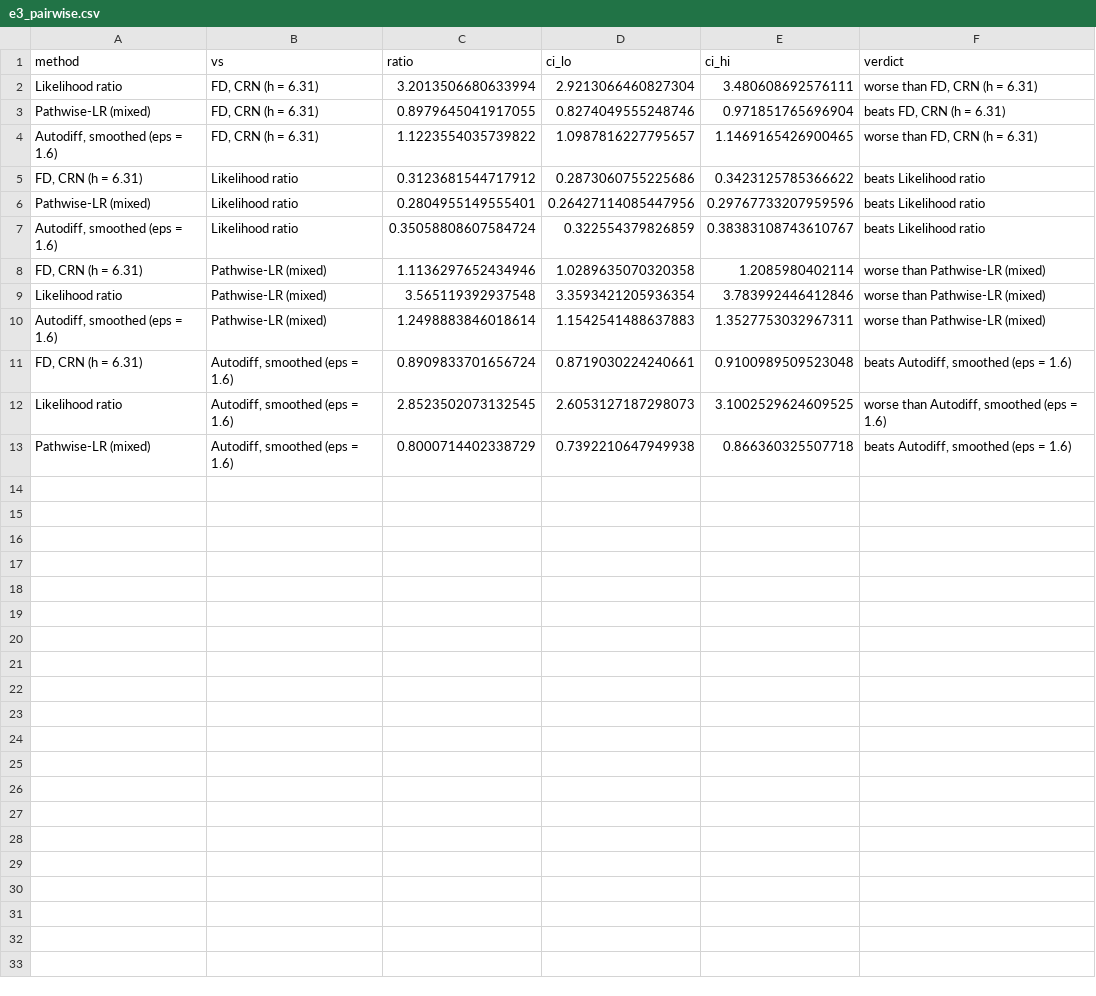
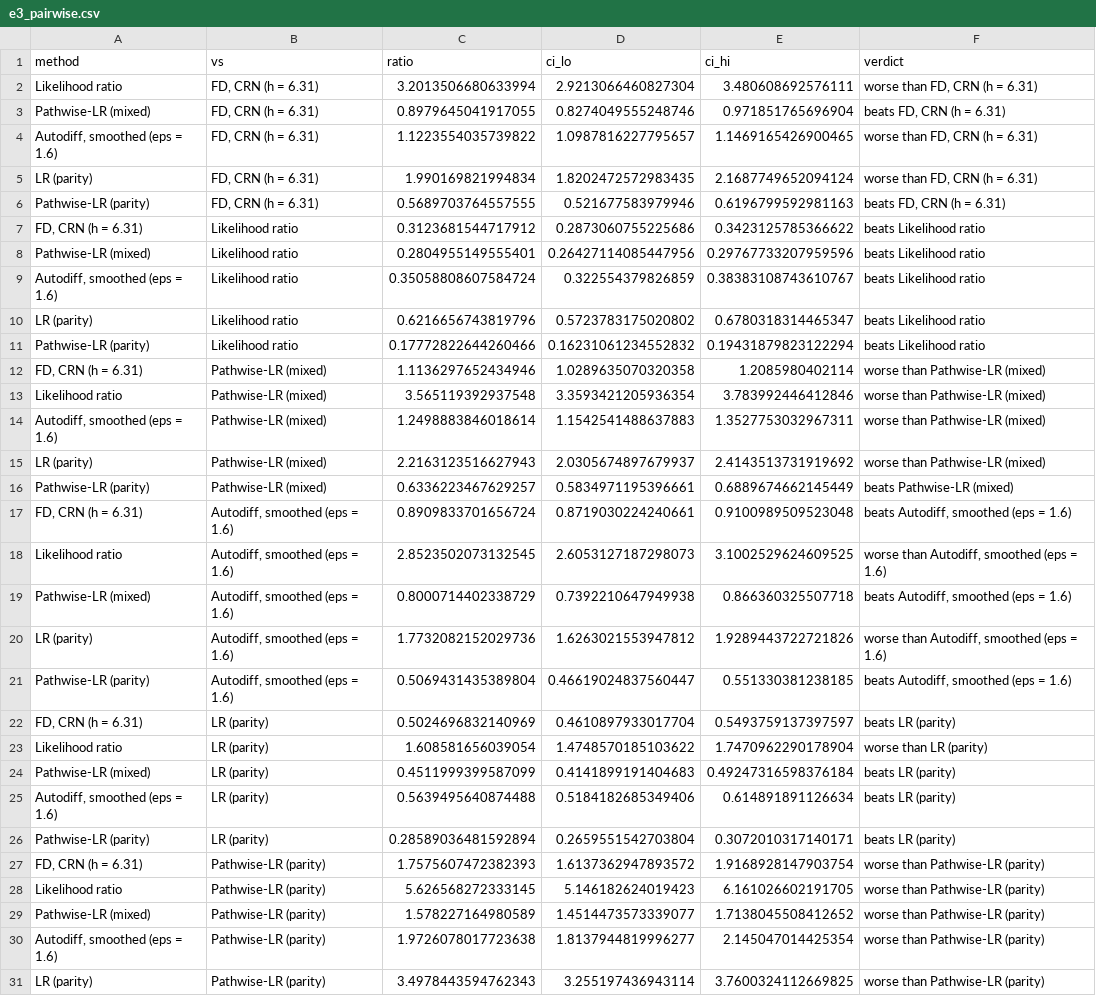
Before and after one commit to Coderyash05/mc-aad-greeks, a CSV file: results/e3_pairwise.csv, drawn as a sheet; the diff names each change by its address in the sheet, - before the commit and + after, or states it on an @@ line.

Commit message:
Docs: validation wording, parity E3, 1-SE quickstart, limitations, references

```diff
--- a/results/e3_pairwise.csv
+++ b/results/e3_pairwise.csv
+row 5: LR (parity) | FD, CRN (h = 6.31) | 1.990169821994834 | 1.8202472572983435 | 2.1687749652094124 | worse than FD, CRN (h = 6.31)
+row 6: Pathwise-LR (parity) | FD, CRN (h = 6.31) | 0.5689703764557555 | 0.521677583979946 | 0.6196799592981163 | beats FD, CRN (h = 6.31)
+row 10: LR (parity) | Likelihood ratio | 0.6216656743819796 | 0.5723783175020802 | 0.6780318314465347 | beats Likelihood ratio
+row 11: Pathwise-LR (parity) | Likelihood ratio | 0.17772822644260466 | 0.16231061234552832 | 0.19431879823122294 | beats Likelihood ratio
+row 15: LR (parity) | Pathwise-LR (mixed) | 2.2163123516627943 | 2.0305674897679937 | 2.4143513731919692 | worse than Pathwise-LR (mixed)
+row 16: Pathwise-LR (parity) | Pathwise-LR (mixed) | 0.6336223467629257 | 0.5834971195396661 | 0.6889674662145449 | beats Pathwise-LR (mixed)
+row 20: LR (parity) | Autodiff, smoothed (eps = 1.6) | 1.7732082152029736 | 1.6263021553947812 | 1.9289443722721826 | worse than Autodiff, smoothed (eps = 1.6)
+row 21: Pathwise-LR (parity) | Autodiff, smoothed (eps = 1.6) | 0.5069431435389804 | 0.46619024837560447 | 0.551330381238185 | beats Autodiff, smoothed (eps = 1.6)
+row 22: FD, CRN (h = 6.31) | LR (parity) | 0.5024696832140969 | 0.4610897933017704 | 0.5493759137397597 | beats LR (parity)
+row 23: Likelihood ratio | LR (parity) | 1.608581656039054 | 1.4748570185103622 | 1.7470962290178904 | worse than LR (parity)
+row 24: Pathwise-LR (mixed) | LR (parity) | 0.4511999399587099 | 0.4141899191404683 | 0.49247316598376184 | beats LR (parity)
+row 25: Autodiff, smoothed (eps = 1.6) | LR (parity) | 0.5639495640874488 | 0.5184182685349406 | 0.614891891126634 | beats LR (parity)
+row 26: Pathwise-LR (parity) | LR (parity) | 0.28589036481592894 | 0.2659551542703804 | 0.3072010317140171 | beats LR (parity)
+row 27: FD, CRN (h = 6.31) | Pathwise-LR (parity) | 1.7575607472382393 | 1.6137362947893572 | 1.9168928147903754 | worse than Pathwise-LR (parity)
+row 28: Likelihood ratio | Pathwise-LR (parity) | 5.626568272333145 | 5.146182624019423 | 6.161026602191705 | worse than Pathwise-LR (parity)
+row 29: Pathwise-LR (mixed) | Pathwise-LR (parity) | 1.578227164980589 | 1.4514473573339077 | 1.7138045508412652 | worse than Pathwise-LR (parity)
+row 30: Autodiff, smoothed (eps = 1.6) | Pathwise-LR (parity) | 1.9726078017723638 | 1.8137944819996277 | 2.145047014425354 | worse than Pathwise-LR (parity)
+row 31: LR (parity) | Pathwise-LR (parity) | 3.4978443594762343 | 3.255197436943114 | 3.7600324112669825 | worse than Pathwise-LR (parity)
```
Also changed, not shown: results/e3_gamma.csv, 5 other files.
